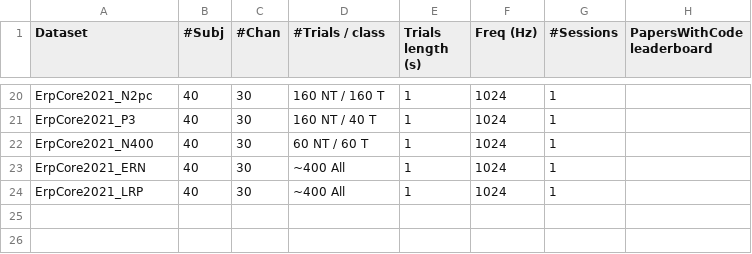
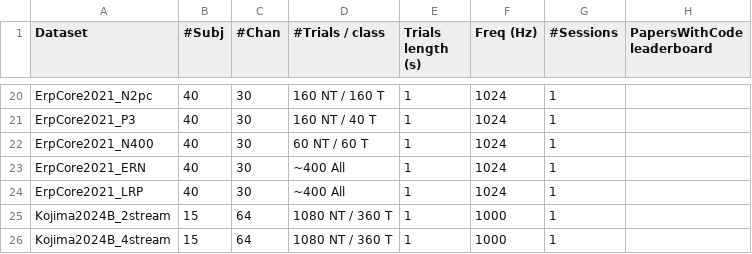
Before and after one commit to NeuroTechX/moabb, a CSV file: moabb/datasets/summary_p300.csv, drawn as a sheet; only a part is shown, gaps mark what is left out.

Commit message:
add Kojima2024B datasets

```diff
--- a/moabb/datasets/summary_p300.csv
+++ b/moabb/datasets/summary_p300.csv
@@ -24 +24,3 @@ ErpCore2021_ERN, 40, 30, ~400 All, 1, 1024, 1,
 ErpCore2021_LRP, 40, 30, ~400 All, 1, 1024, 1,
+Kojima2024B_2stream, 15, 64, 1080 NT / 360 T, 1, 1000, 1,
+Kojima2024B_4stream, 15, 64, 1080 NT / 360 T, 1, 1000, 1,
```
Also changed, not shown: 3 other files.
